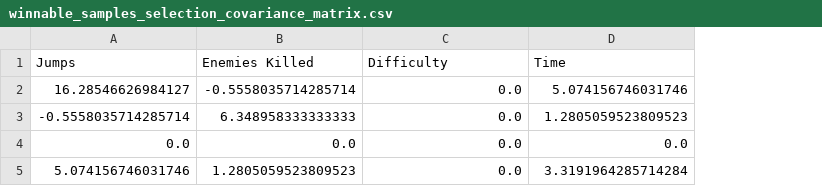
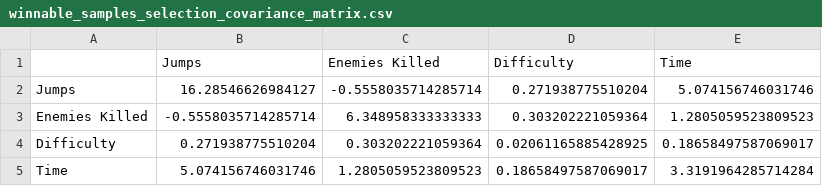
Before and after one commit to vmleroy/tcc-cefet, a CSV file: src/data/mario/results/db-mine_nz-32_tiles-10_ngf-64_ndf-64_wgan-mine_v-2/statistics/covariance_matrices/winnable_samples_selection_covariance_matrix.csv, drawn as a sheet; removed rows and columns are numbered as before the commit, all else as after; the diff names each change by its address in the sheet, - before the commit and + after, or states it on an @@ line.

```diff
--- a/src/data/mario/results/db-mine_nz-32_tiles-10_ngf-64_ndf-64_wgan-mine_v-2/statistics/covariance_matrices/winnable_samples_selection_covariance_matrix.csv
+++ b/src/data/mario/results/db-mine_nz-32_tiles-10_ngf-64_ndf-64_wgan-mine_v-2/statistics/covariance_matrices/winnable_samples_selection_covariance_matrix.csv
+column A, rows 2-3: Jumps | Enemies Killed; row 5: Time
-D2 (Difficulty): 0.0
+D2 (Difficulty): 0.271938775510204
-D3 (Difficulty): 0.0
+D3 (Difficulty): 0.303202221059364
-row 4: 0.0 | 0.0 | 0.0 | 0.0
+row 4: Difficulty | 0.271938775510204 | 0.303202221059364 | 0.02061165885428925 | 0.18658497587069017
-D5 (Difficulty): 0.0
+D5 (Difficulty): 0.18658497587069017
```
Also changed, not shown: src/data/mario/results/db-mine_nz-32_tiles-10_ngf-64_ndf-64_wgan-mine_v-2/statistics/covariance_matrices/all_samples_gan_covariance_matrix.csv, src/data/mario/results/db-mine_nz-32_tiles-10_ngf-64_ndf-64_wgan-mine_v-2/statistics/covariance_matrices/all_samples_selection_covariance_matrix.csv, 10 other files.
